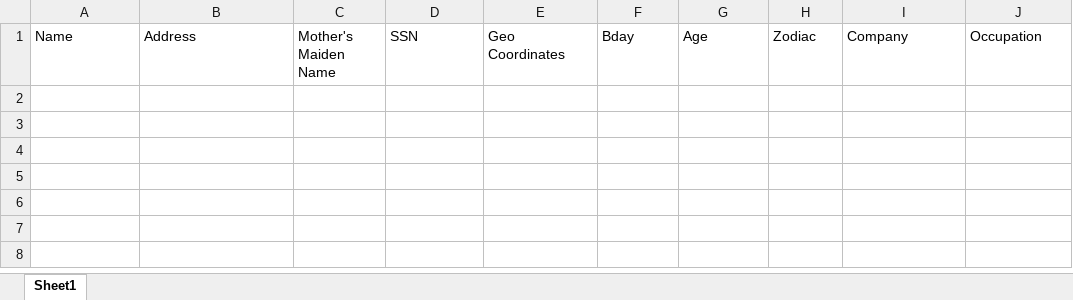
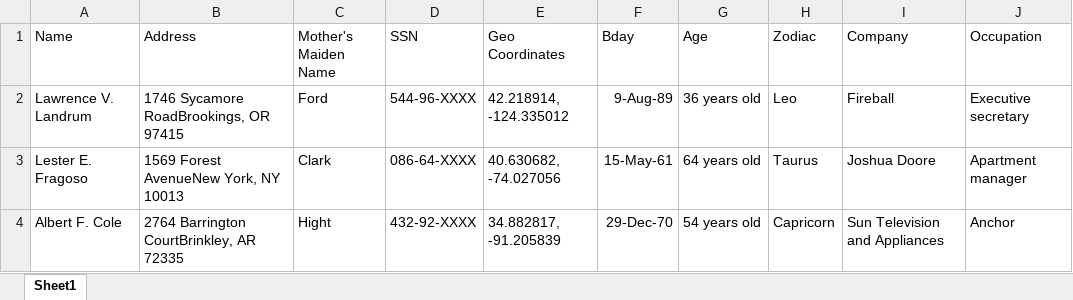
Before and after one commit to javlim/IPI_Technical_Exam, an Excel workbook: excel/data.xlsx, sheet Sheet1, drawn as a sheet; values as stored, in another font and other column widths than the file's, no borders; the diff names each change by its address in the sheet, - before the commit and + after, or states it on an @@ line.

```diff
--- a/excel/data.xlsx (sheet Sheet1)
+++ b/excel/data.xlsx (sheet Sheet1)
+row 2: Lawrence V. Landrum | 1746 Sycamore RoadBrookings, OR 97415 | Ford | 544-96-XXXX | 42.218914, -124.335012 | 9-Aug-89 | 36 years old | Leo | Fireball | Executive secretary
+row 3: Lester E. Fragoso | 1569 Forest AvenueNew York, NY 10013 | Clark | 086-64-XXXX | 40.630682, -74.027056 | 15-May-61 | 64 years old | Taurus | Joshua Doore | Apartment manager
+row 4: Albert F. Cole | 2764 Barrington CourtBrinkley, AR 72335 | Hight | 432-92-XXXX | 34.882817, -91.205839 | 29-Dec-70 | 54 years old | Capricorn | Sun Television and Appliances | Anchor
```
Also changed, not shown: 3 other files.
